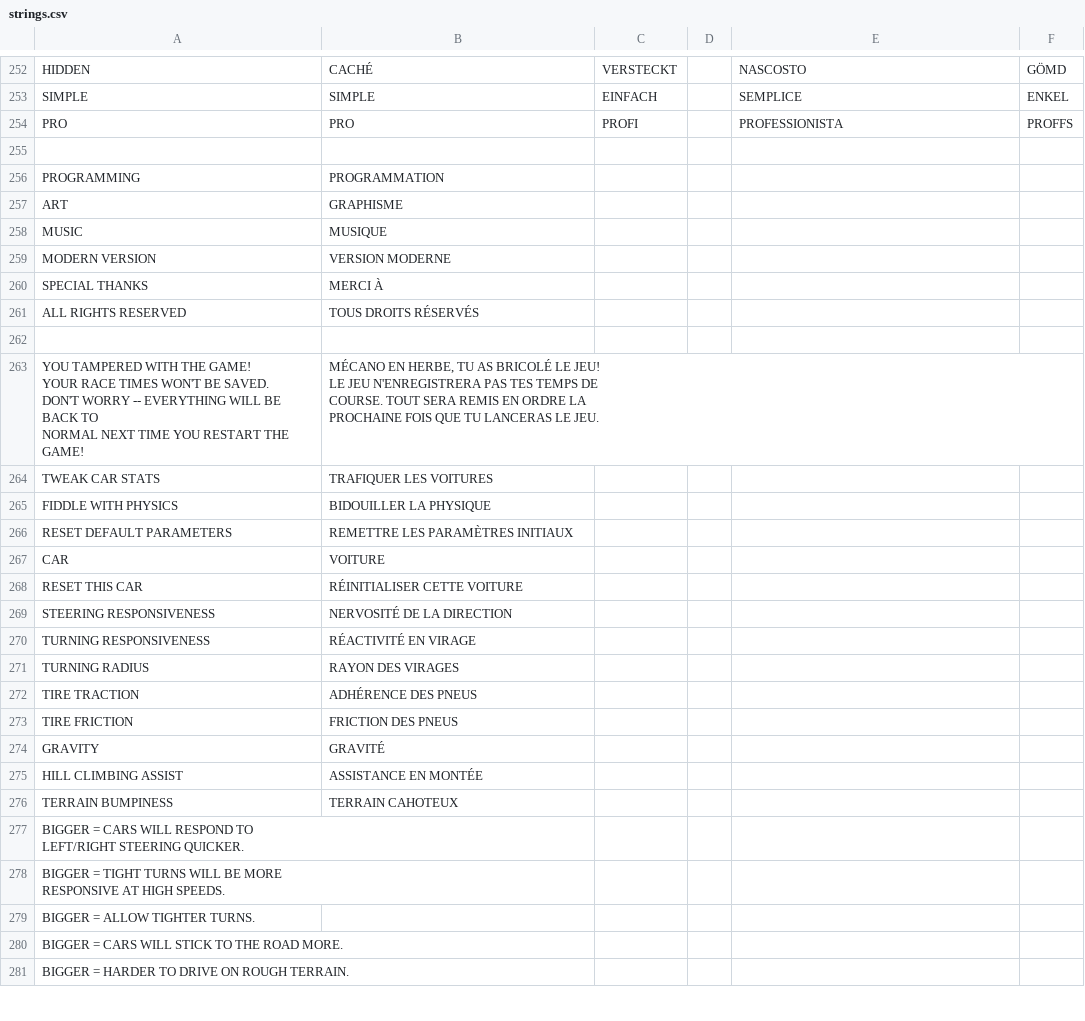
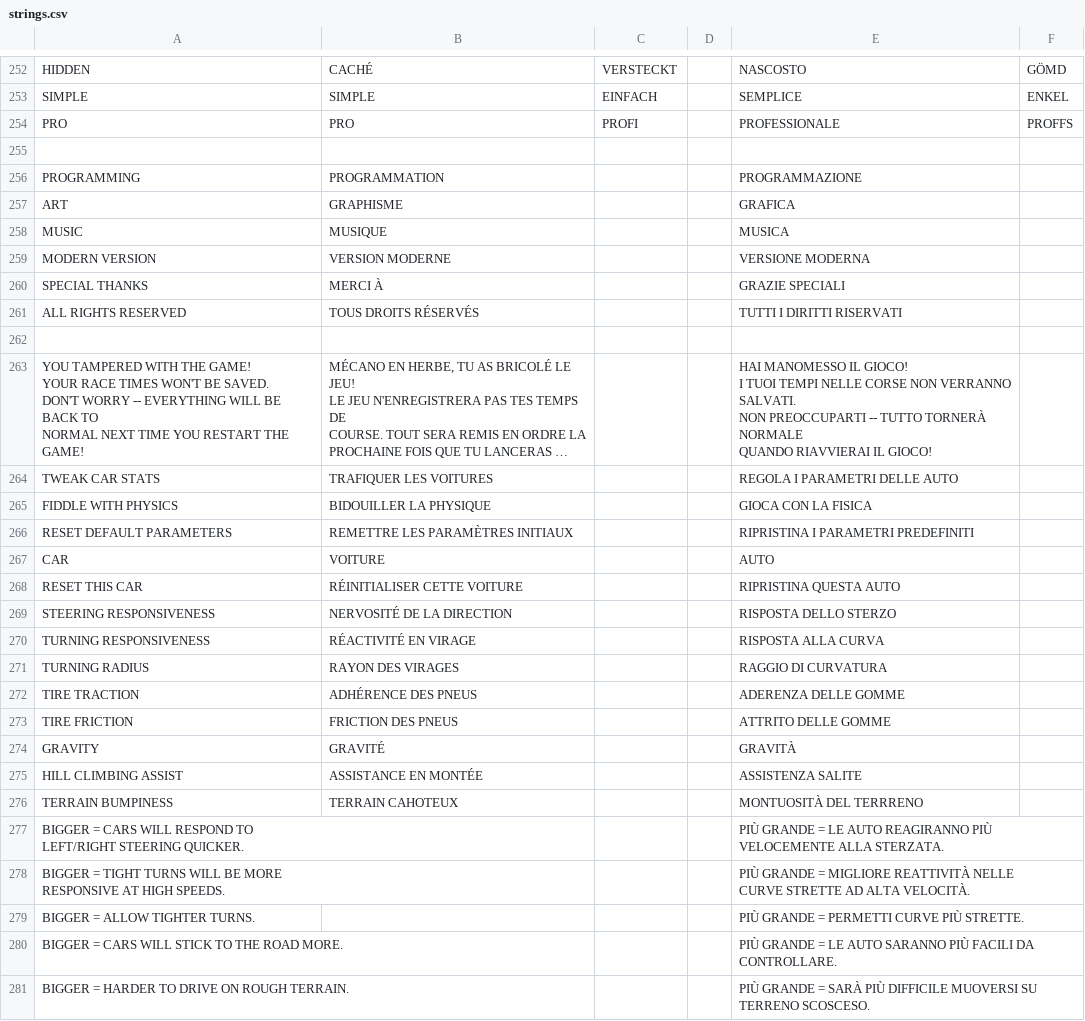
Before and after one commit to jorio/CroMagRally, a CSV file: Data/System/strings.csv, drawn as a sheet; only a part is shown, gaps mark what is left out; long unchanged cells end in …; ↵ is a line break in a cell; the diff covers the shown part only; the diff names each change by its address in the sheet, - before the commit and + after, or states it on an @@ line.

```diff
--- a/Data/System/strings.csv
+++ b/Data/System/strings.csv
-E254: PROFESSIONISTA
+E254: PROFESSIONALE
-E256: (empty)
+E256: PROGRAMMAZIONE
-E257: (empty)
+E257: GRAFICA
-E258: (empty)
+E258: MUSICA
-E259: (empty)
+E259: VERSIONE MODERNA
-E260: (empty)
+E260: GRAZIE SPECIALI
-E261: (empty)
+E261: TUTTI I DIRITTI RISERVATI
-E263: (empty)
+E263: HAI MANOMESSO IL GIOCO! ↵ I TUOI TEMPI NELLE CORSE NON VERRANNO SALVATI. ↵ NON PREOCCUPARTI -- TUTTO TORNERÀ NORMALE ↵ QUANDO RIAVVIERAI IL GIOCO!
-E264: (empty)
+E264: REGOLA I PARAMETRI DELLE AUTO
-E265: (empty)
+E265: GIOCA CON LA FISICA
-E266: (empty)
+E266: RIPRISTINA I PARAMETRI PREDEFINITI
-E267: (empty)
+E267: AUTO
-E268: (empty)
+E268: RIPRISTINA QUESTA AUTO
-E269: (empty)
+E269: RISPOSTA DELLO STERZO
-E270: (empty)
+E270: RISPOSTA ALLA CURVA
-E271: (empty)
+E271: RAGGIO DI CURVATURA
-E272: (empty)
+E272: ADERENZA DELLE GOMME
-E273: (empty)
+E273: ATTRITO DELLE GOMME
-E274: (empty)
+E274: GRAVITÀ
-E275: (empty)
+E275: ASSISTENZA SALITE
-E276: (empty)
+E276: MONTUOSITÀ DEL TERRRENO
-E277: (empty)
+E277: PIÙ GRANDE = LE AUTO REAGIRANNO PIÙ ↵ VELOCEMENTE ALLA STERZATA.
-E278: (empty)
+E278: PIÙ GRANDE = MIGLIORE REATTIVITÀ NELLE ↵ CURVE STRETTE AD ALTA VELOCITÀ.
-E279: (empty)
+E279: PIÙ GRANDE = PERMETTI CURVE PIÙ STRETTE.
-E280: (empty)
+E280: PIÙ GRANDE = LE AUTO SARANNO PIÙ FACILI DA CONTROLLARE.
-E281: (empty)
+E281: PIÙ GRANDE = SARÀ PIÙ DIFFICILE MUOVERSI SU TERRENO SCOSCESO.
```
Also changed, not shown: 99 edited cells elsewhere in this file.
